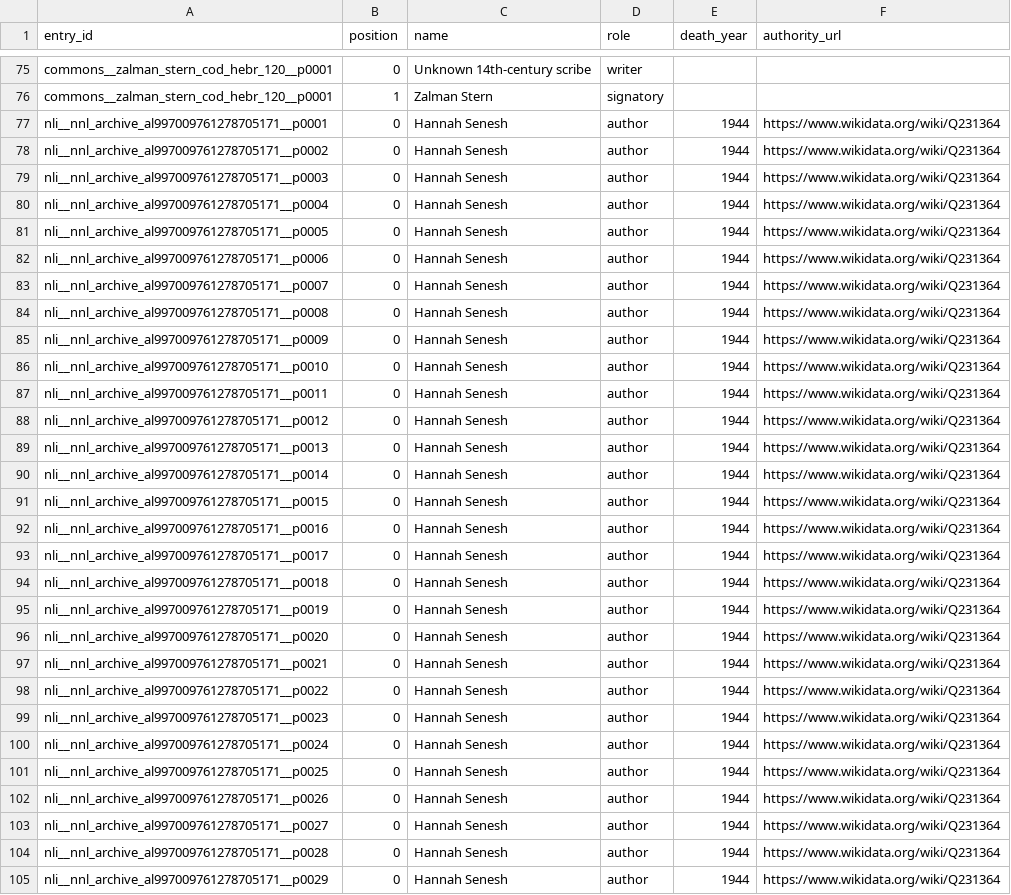
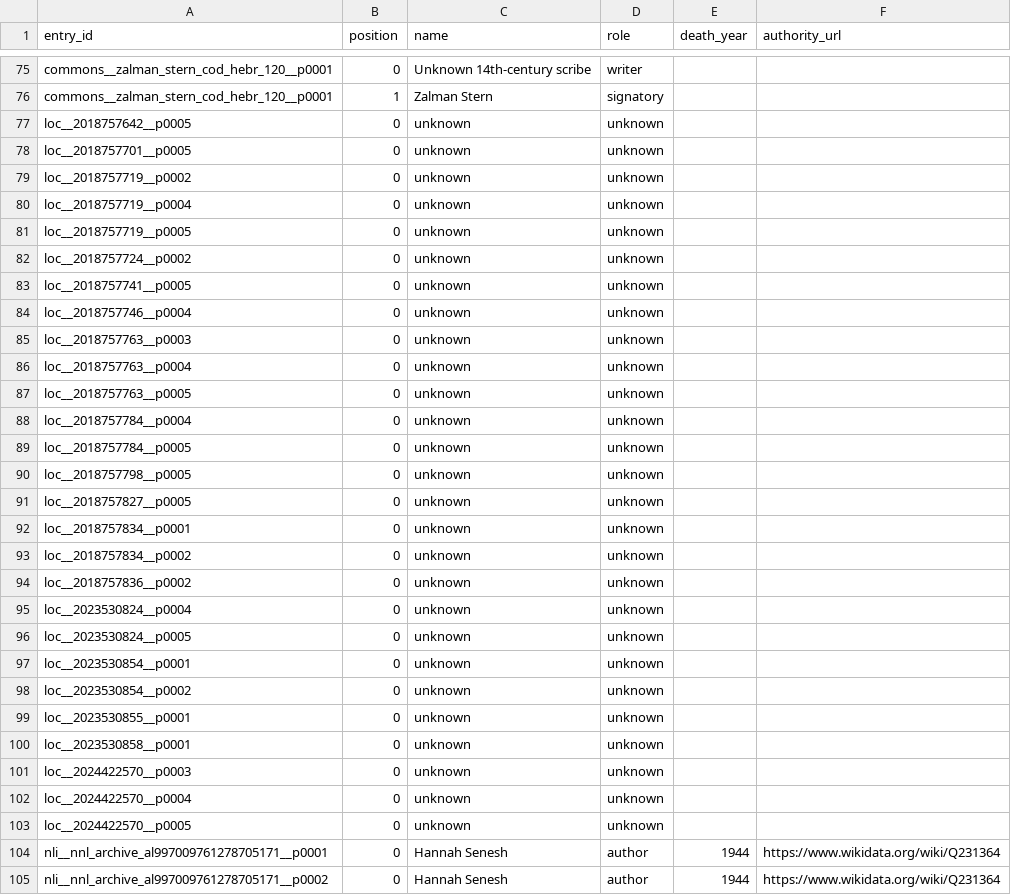
Before and after one commit to HeOCR/hash, a CSV file: exports/creators.csv, drawn as a sheet; only a part is shown, gaps mark what is left out; the shorter side is filled out with more unchanged rows.

```diff
--- a/exports/creators.csv
+++ b/exports/creators.csv
@@ -76,2 +76,29 @@ commons__zalman_stern_cod_hebr_120__p0001,0,Unknown 14th-century scribe,writer,,
 commons__zalman_stern_cod_hebr_120__p0001,1,Zalman Stern,signatory,,
+loc__2018757642__p0005,0,unknown,unknown,,
+loc__2018757701__p0005,0,unknown,unknown,,
+loc__2018757719__p0002,0,unknown,unknown,,
+loc__2018757719__p0004,0,unknown,unknown,,
+loc__2018757719__p0005,0,unknown,unknown,,
+loc__2018757724__p0002,0,unknown,unknown,,
+loc__2018757741__p0005,0,unknown,unknown,,
+loc__2018757746__p0004,0,unknown,unknown,,
+loc__2018757763__p0003,0,unknown,unknown,,
+loc__2018757763__p0004,0,unknown,unknown,,
+loc__2018757763__p0005,0,unknown,unknown,,
+loc__2018757784__p0004,0,unknown,unknown,,
+loc__2018757784__p0005,0,unknown,unknown,,
+loc__2018757798__p0005,0,unknown,unknown,,
+loc__2018757827__p0005,0,unknown,unknown,,
+loc__2018757834__p0001,0,unknown,unknown,,
+loc__2018757834__p0002,0,unknown,unknown,,
+loc__2018757836__p0002,0,unknown,unknown,,
+loc__2023530824__p0004,0,unknown,unknown,,
+loc__2023530824__p0005,0,unknown,unknown,,
+loc__2023530854__p0001,0,unknown,unknown,,
+loc__2023530854__p0002,0,unknown,unknown,,
+loc__2023530855__p0001,0,unknown,unknown,,
+loc__2023530858__p0001,0,unknown,unknown,,
+loc__2024422570__p0003,0,unknown,unknown,,
+loc__2024422570__p0004,0,unknown,unknown,,
+loc__2024422570__p0005,0,unknown,unknown,,
 nli__nnl_archive_al997009761278705171__p0001,0,Hannah Senesh,author,1944,https://www.wikidata.org/wiki/Q231364
```
Also changed, not shown: 8 other files.
